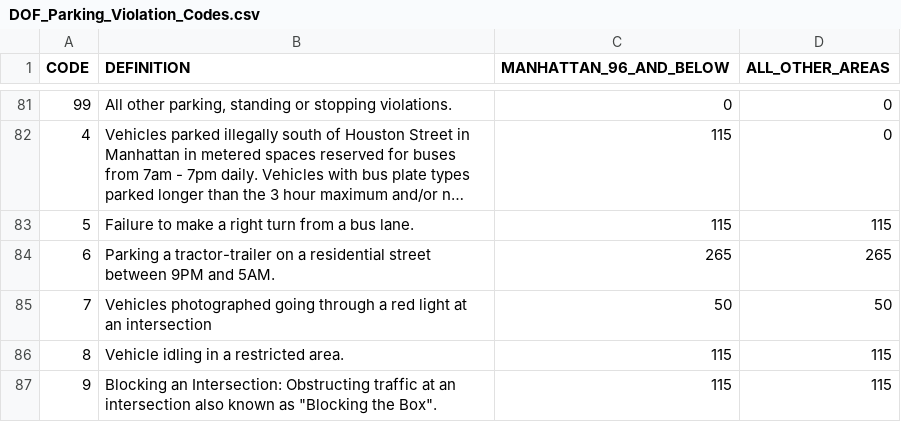
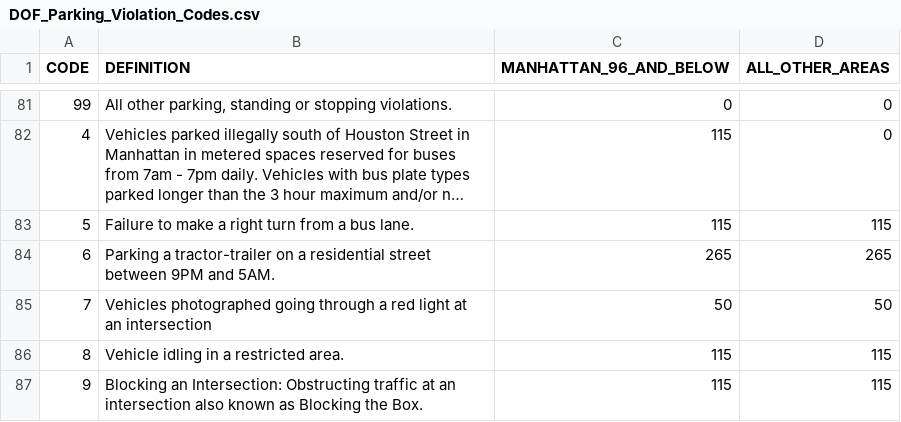
Before and after one commit to JBlumstein/NYCParking, a CSV file: DOF_Parking_Violation_Codes.csv, drawn as a sheet; only a part is shown, gaps mark what is left out; long unchanged cells end in ….

Commit message:
more quote fixes

```diff
--- a/DOF_Parking_Violation_Codes.csv
+++ b/DOF_Parking_Violation_Codes.csv
@@ -86,2 +86,2 @@ CODE,DEFINITION,MANHATTAN_96_AND_BELOW,ALL_OTHER_AREAS
 8,"Vehicle idling in a restricted area.",115,115
-9,"Blocking an Intersection: Obstructing traffic at an intersection also known as ""Blocking the Box"".",115,115
+9,"Blocking an Intersection: Obstructing traffic at an intersection also known as Blocking the Box.",115,115
```
